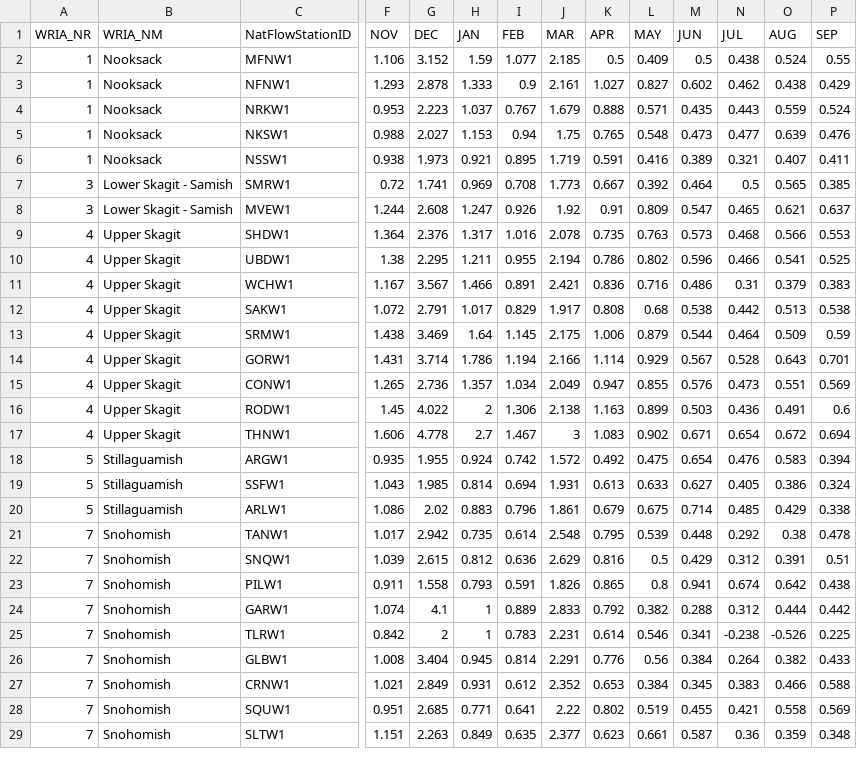
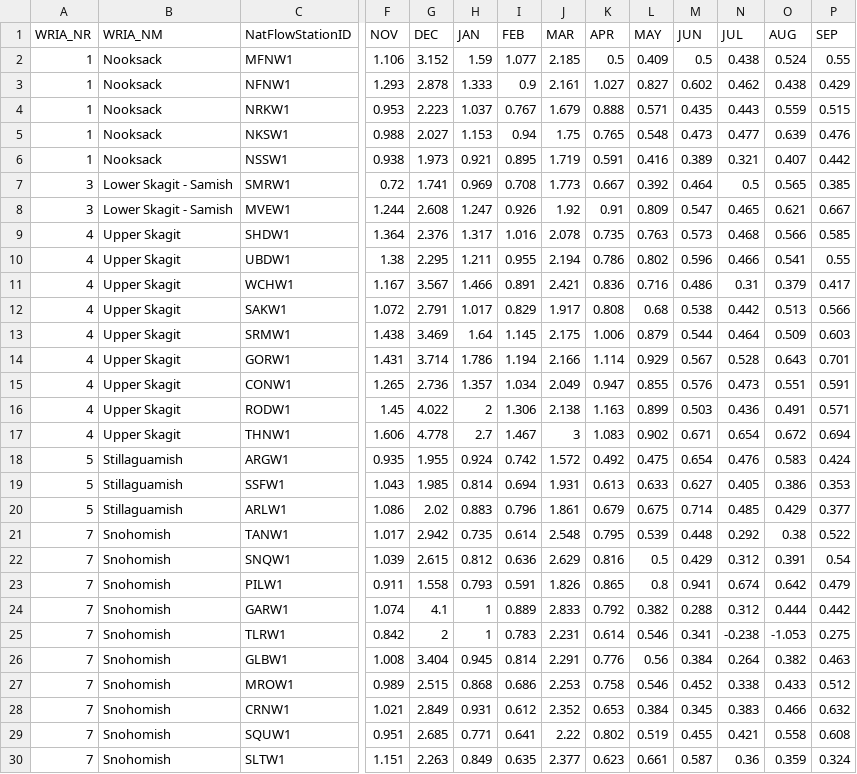
Before and after one commit to jeffmarti/monthly-forecast, a CSV file: data/forecast_latest.csv, drawn as a sheet; only a part is shown, gaps mark what is left out; addresses are those after the commit; rows hold the shown columns only; the diff covers the shown part only; the diff names each change by its address in the sheet, - before the commit and + after, or states it on an @@ line.

```diff
--- a/data/forecast_latest.csv
+++ b/data/forecast_latest.csv
-P4 (SEP): 0.524
+P4 (SEP): 0.515
-P6 (SEP): 0.411
+P6 (SEP): 0.442
-P8 (SEP): 0.637
+P8 (SEP): 0.667
-P9 (SEP): 0.553
+P9 (SEP): 0.585
-P10 (SEP): 0.525
+P10 (SEP): 0.55
-P11 (SEP): 0.383
+P11 (SEP): 0.417
-P12 (SEP): 0.538
+P12 (SEP): 0.566
-P13 (SEP): 0.59
+P13 (SEP): 0.603
-P15 (SEP): 0.569
+P15 (SEP): 0.591
-P16 (SEP): 0.6
+P16 (SEP): 0.571
-P18 (SEP): 0.394
+P18 (SEP): 0.424
-P19 (SEP): 0.324
+P19 (SEP): 0.353
-P20 (SEP): 0.338
+P20 (SEP): 0.377
-P21 (SEP): 0.478
+P21 (SEP): 0.522
-P22 (SEP): 0.51
+P22 (SEP): 0.54
-P23 (SEP): 0.438
+P23 (SEP): 0.479
-O25 (AUG): -0.526
+O25 (AUG): -1.053
-P25 (SEP): 0.225
+P25 (SEP): 0.275
-P26 (SEP): 0.433
+P26 (SEP): 0.463
+row 27: 7 | Snohomish | MROW1 | 0.989 | 2.515 | 0.868 | 0.686 | 2.253 | 0.758 | 0.546 | 0.452 | 0.338 | 0.433 | 0.512
-P28 (SEP): 0.588
+P28 (SEP): 0.632
-P29 (SEP): 0.569
+P29 (SEP): 0.608
-P30 (SEP): 0.348
+P30 (SEP): 0.324
```
Also changed, not shown: 6 removed rows and 46 edited cells elsewhere in this file, 2 other files.
